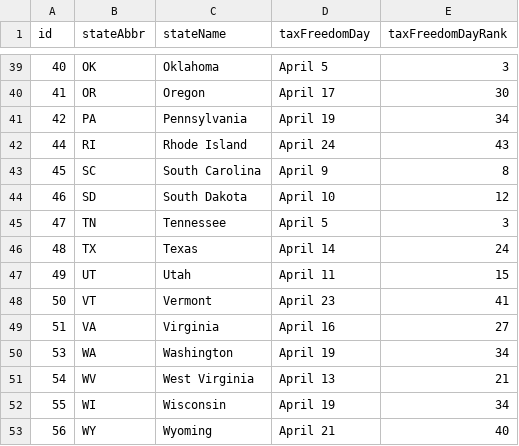
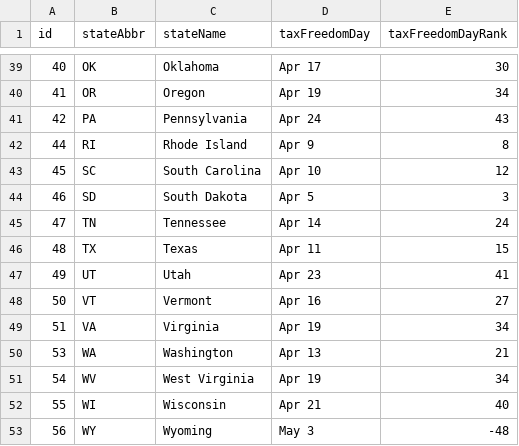
Before and after one commit to TaxFoundation/facts-and-figures, a CSV file: 01-tax-freedom-day.csv, drawn as a sheet; only a part is shown, gaps mark what is left out; the diff covers the shown part only.

```diff
--- a/01-tax-freedom-day.csv
+++ b/01-tax-freedom-day.csv
@@ -39,15 +39,15 @@ id,stateAbbr,stateName,taxFreedomDay,taxFreedomDayRank
-40,OK,Oklahoma,April 5,3
-41,OR,Oregon,April 17,30
-42,PA,Pennsylvania,April 19,34
-44,RI,Rhode Island,April 24,43
-45,SC,South Carolina,April 9,8
-46,SD,South Dakota,April 10,12
-47,TN,Tennessee,April 5,3
-48,TX,Texas,April 14,24
-49,UT,Utah,April 11,15
-50,VT,Vermont,April 23,41
-51,VA,Virginia,April 16,27
-53,WA,Washington,April 19,34
-54,WV,West Virginia,April 13,21
-55,WI,Wisconsin,April 19,34
-56,WY,Wyoming,April 21,40
+40,OK,Oklahoma,Apr 17,30
+41,OR,Oregon,Apr 19,34
+42,PA,Pennsylvania,Apr 24,43
+44,RI,Rhode Island,Apr 9,8
+45,SC,South Carolina,Apr 10,12
+46,SD,South Dakota,Apr 5,3
+47,TN,Tennessee,Apr 14,24
+48,TX,Texas,Apr 11,15
+49,UT,Utah,Apr 23,41
+50,VT,Vermont,Apr 16,27
+51,VA,Virginia,Apr 19,34
+53,WA,Washington,Apr 13,21
+54,WV,West Virginia,Apr 19,34
+55,WI,Wisconsin,Apr 21,40
+56,WY,Wyoming,May 3,-48
```
Also changed, not shown: 63 edited cells elsewhere in this file.
